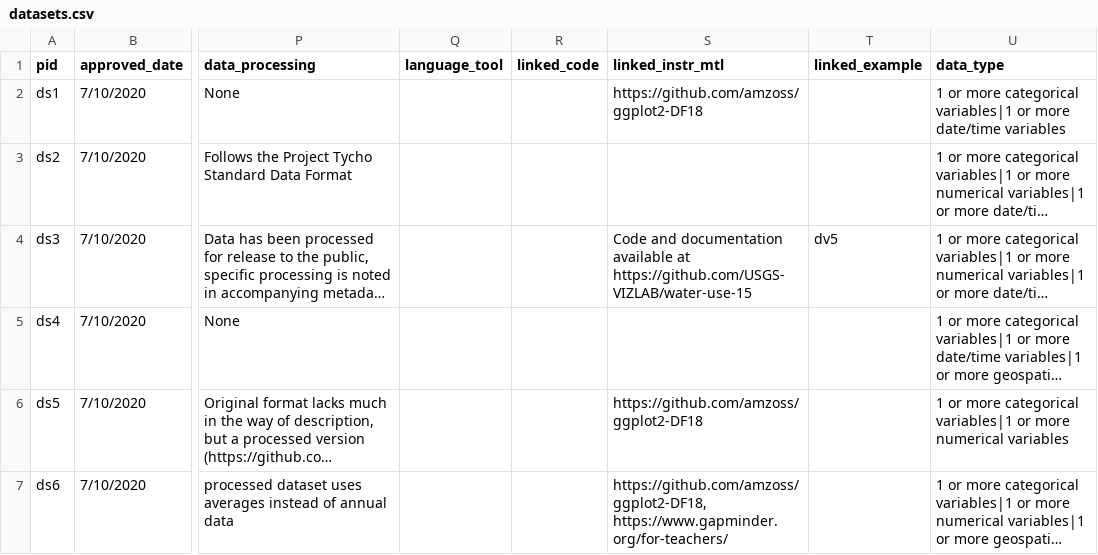
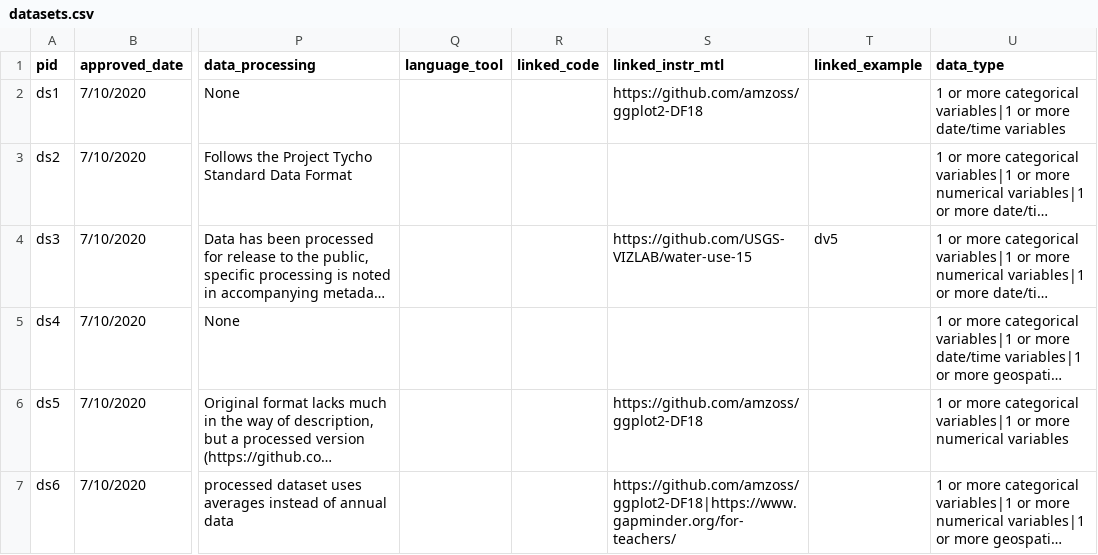
Before and after one commit to visualizingthefuture/examples-repository, a CSV file: data-tools/datasets.csv, drawn as a sheet; only a part is shown, gaps mark what is left out; long unchanged cells end in …; the diff names each change by its address in the sheet, - before the commit and + after, or states it on an @@ line.

```diff
--- a/data-tools/datasets.csv
+++ b/data-tools/datasets.csv
-S4 (linked_instr_mtl): Code and documentation available at https://github.com/USGS-VIZLAB/water-use-15
+S4 (linked_instr_mtl): https://github.com/USGS-VIZLAB/water-use-15
-S7 (linked_instr_mtl): https://github.com/amzoss/ggplot2-DF18, https://www.gapminder.org/for-teachers/
+S7 (linked_instr_mtl): https://github.com/amzoss/ggplot2-DF18|https://www.gapminder.org/for-teachers/
```
Also changed, not shown: data-tools/datavis.csv, 25 other files.
